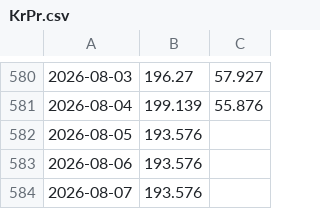
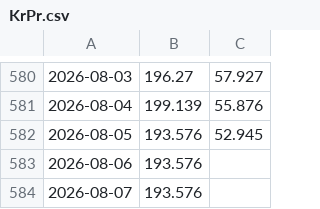
Before and after one commit to Economics-SP-V/Test, a CSV file: Produkte/Preise/KrPr.csv, drawn as a sheet; only a part is shown, gaps mark what is left out; the diff names each change by its address in the sheet, - before the commit and + after, or states it on an @@ line.

```diff
--- a/Produkte/Preise/KrPr.csv
+++ b/Produkte/Preise/KrPr.csv
-C582: (empty)
+C582: 52.945
```
Also changed, not shown: Produkte/Preise/Preise.csv, 2 other files.
